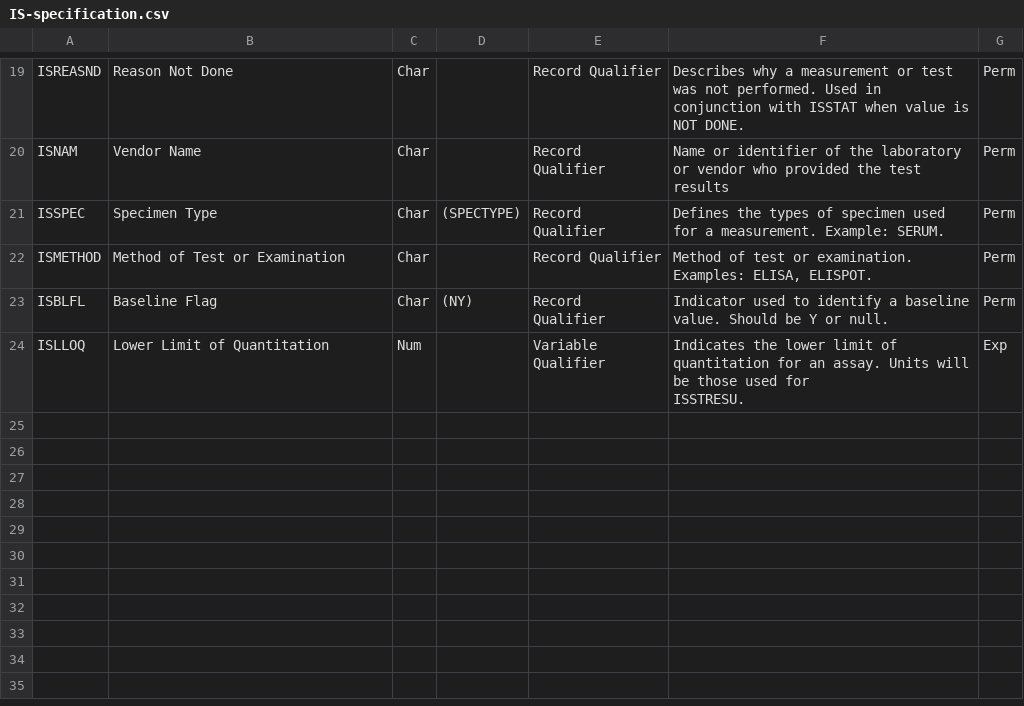
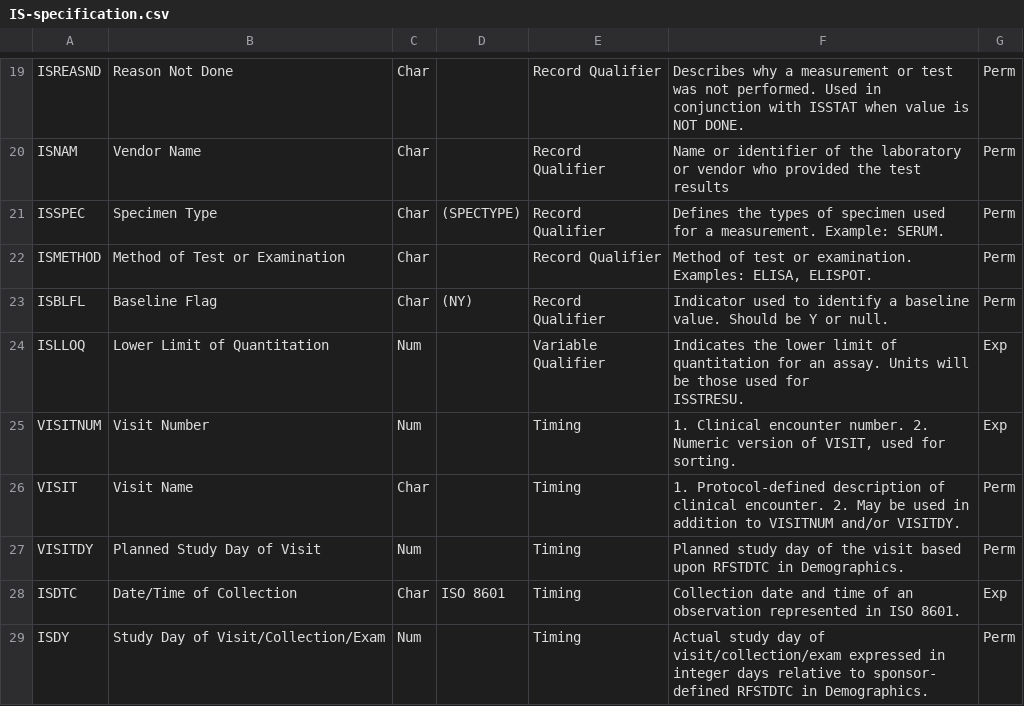
Before and after one commit to billdenney/Rsdtm, a CSV file: data-raw/SDTMIG_3.2/Domain_Specifications/IS-specification.csv, drawn as a sheet; only a part is shown, gaps mark what is left out; the diff names each change by its address in the sheet, - before the commit and + after, or states it on an @@ line.

```diff
--- a/data-raw/SDTMIG_3.2/Domain_Specifications/IS-specification.csv
+++ b/data-raw/SDTMIG_3.2/Domain_Specifications/IS-specification.csv
+row 25: VISITNUM | Visit Number | Num |  | Timing | 1. Clinical encounter number. 2. Numeric version of VISIT, used for sorting. | Exp
+row 26: VISIT | Visit Name | Char |  | Timing | 1. Protocol-defined description of clinical encounter. 2. May be used in addition to VISITNUM and/or VISITDY. | Perm
+row 27: VISITDY | Planned Study Day of Visit | Num |  | Timing | Planned study day of the visit based upon RFSTDTC in Demographics. | Perm
+row 28: ISDTC | Date/Time of Collection | Char | ISO 8601 | Timing | Collection date and time of an observation represented in ISO 8601. | Exp
+row 29: ISDY | Study Day of Visit/Collection/Exam | Num |  | Timing | Actual study day of visit/collection/exam expressed in integer days relative to sponsor- defined RFSTDTC in Demographics. | Perm
```
Also changed, not shown: data-raw/SDTMIG_3.2/Domain_Specifications/LB-specification.csv, data-raw/SDTMIG_3.2/Domain_Specifications/MS-specification.csv.
